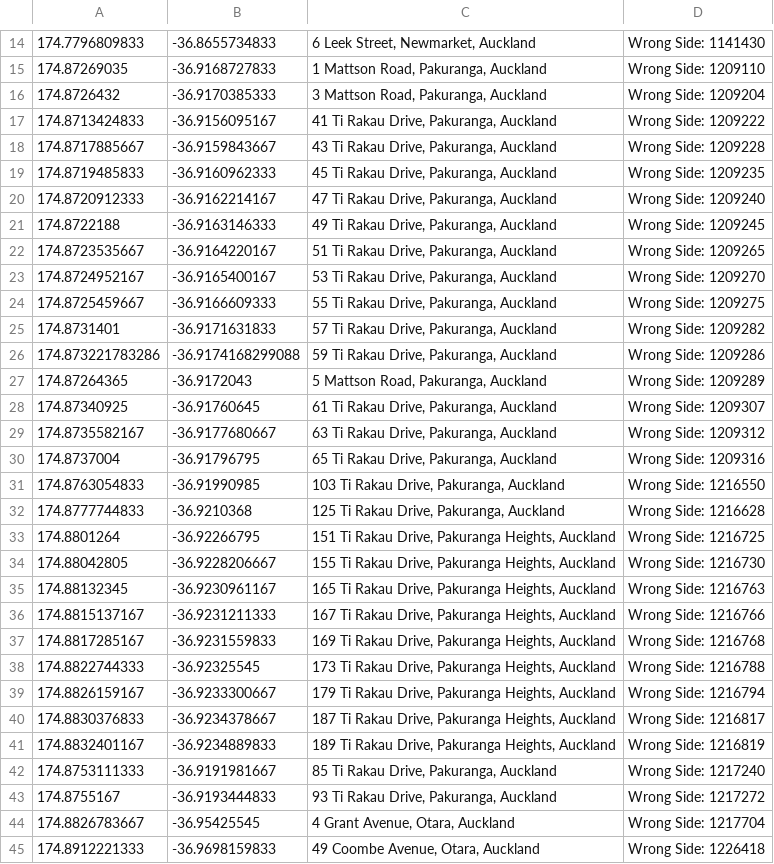
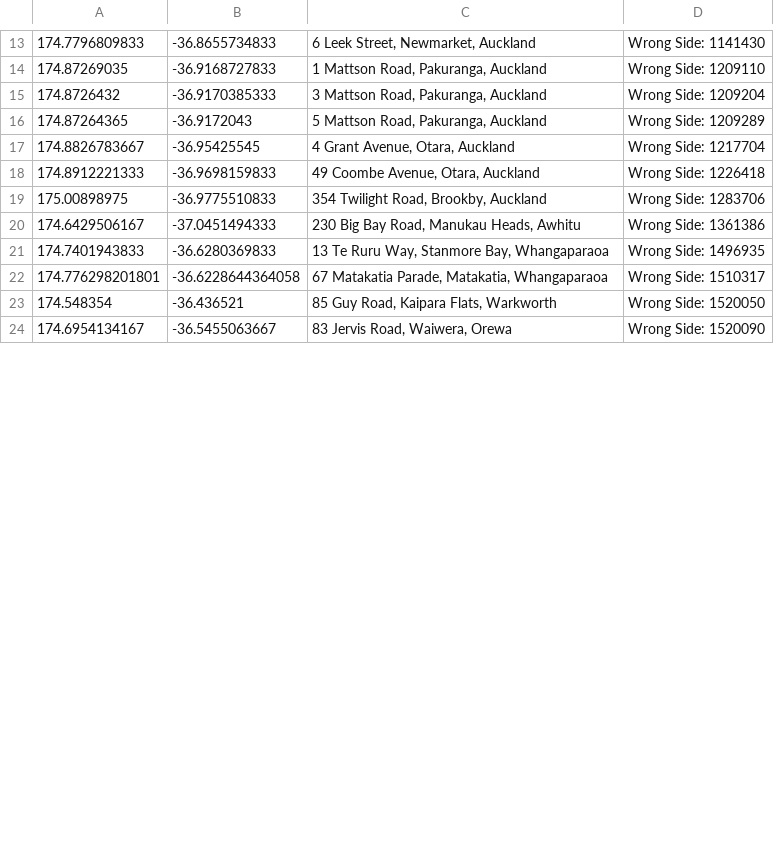
Before and after one commit to NZOGPS/nzopengps, a CSV file: scripts/Wrongside2table/Outputs/Auckland-WrongSide.csv, drawn as a sheet; only a part is shown, gaps mark what is left out; the shorter side is filled out with more unchanged rows; the diff covers the shown part only.

```diff
--- a/scripts/Wrongside2table/Outputs/Auckland-WrongSide.csv
+++ b/scripts/Wrongside2table/Outputs/Auckland-WrongSide.csv
@@ -16,29 +15,3 @@
 174.8726432,-36.9170385333,"3 Mattson Road, Pakuranga, Auckland",Wrong Side: 1209204
-174.8713424833,-36.9156095167,"41 Ti Rakau Drive, Pakuranga, Auckland",Wrong Side: 1209222
-174.8717885667,-36.9159843667,"43 Ti Rakau Drive, Pakuranga, Auckland",Wrong Side: 1209228
-174.8719485833,-36.9160962333,"45 Ti Rakau Drive, Pakuranga, Auckland",Wrong Side: 1209235
-174.8720912333,-36.9162214167,"47 Ti Rakau Drive, Pakuranga, Auckland",Wrong Side: 1209240
-174.8722188,-36.9163146333,"49 Ti Rakau Drive, Pakuranga, Auckland",Wrong Side: 1209245
-174.8723535667,-36.9164220167,"51 Ti Rakau Drive, Pakuranga, Auckland",Wrong Side: 1209265
-174.8724952167,-36.9165400167,"53 Ti Rakau Drive, Pakuranga, Auckland",Wrong Side: 1209270
-174.8725459667,-36.9166609333,"55 Ti Rakau Drive, Pakuranga, Auckland",Wrong Side: 1209275
-174.8731401,-36.9171631833,"57 Ti Rakau Drive, Pakuranga, Auckland",Wrong Side: 1209282
-174.873221783286,-36.9174168299088,"59 Ti Rakau Drive, Pakuranga, Auckland",Wrong Side: 1209286
 174.87264365,-36.9172043,"5 Mattson Road, Pakuranga, Auckland",Wrong Side: 1209289
-174.87340925,-36.91760645,"61 Ti Rakau Drive, Pakuranga, Auckland",Wrong Side: 1209307
-174.8735582167,-36.9177680667,"63 Ti Rakau Drive, Pakuranga, Auckland",Wrong Side: 1209312
-174.8737004,-36.91796795,"65 Ti Rakau Drive, Pakuranga, Auckland",Wrong Side: 1209316
-174.8763054833,-36.91990985,"103 Ti Rakau Drive, Pakuranga, Auckland",Wrong Side: 1216550
-174.8777744833,-36.9210368,"125 Ti Rakau Drive, Pakuranga, Auckland",Wrong Side: 1216628
-174.8801264,-36.92266795,"151 Ti Rakau Drive, Pakuranga Heights, Auckland",Wrong Side: 1216725
-174.88042805,-36.9228206667,"155 Ti Rakau Drive, Pakuranga Heights, Auckland",Wrong Side: 1216730
-174.88132345,-36.9230961167,"165 Ti Rakau Drive, Pakuranga Heights, Auckland",Wrong Side: 1216763
-174.8815137167,-36.9231211333,"167 Ti Rakau Drive, Pakuranga Heights, Auckland",Wrong Side: 1216766
-174.8817285167,-36.9231559833,"169 Ti Rakau Drive, Pakuranga Heights, Auckland",Wrong Side: 1216768
-174.8822744333,-36.92325545,"173 Ti Rakau Drive, Pakuranga Heights, Auckland",Wrong Side: 1216788
-174.8826159167,-36.9233300667,"179 Ti Rakau Drive, Pakuranga Heights, Auckland",Wrong Side: 1216794
-174.8830376833,-36.9234378667,"187 Ti Rakau Drive, Pakuranga Heights, Auckland",Wrong Side: 1216817
-174.8832401167,-36.9234889833,"189 Ti Rakau Drive, Pakuranga Heights, Auckland",Wrong Side: 1216819
-174.8753111333,-36.9191981667,"85 Ti Rakau Drive, Pakuranga, Auckland",Wrong Side: 1217240
-174.8755167,-36.9193444833,"93 Ti Rakau Drive, Pakuranga, Auckland",Wrong Side: 1217272
 174.8826783667,-36.95425545,"4 Grant Avenue, Otara, Auckland",Wrong Side: 1217704
```
Also changed, not shown: 1 added row and 5 removed rows elsewhere in this file, scripts/Wrongside2table/Outputs/Northland-WrongSide.csv, 49 other files.
